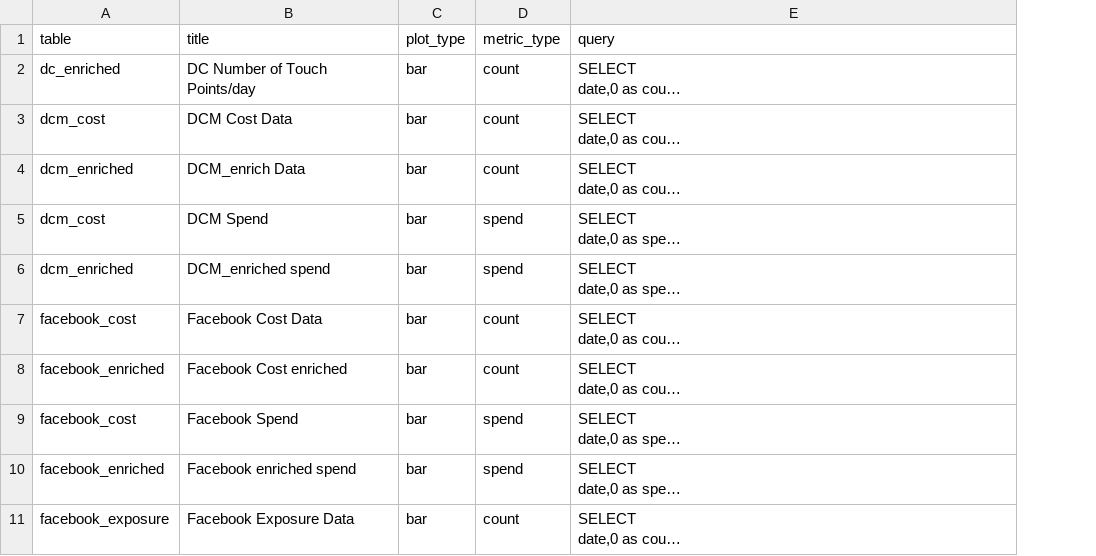
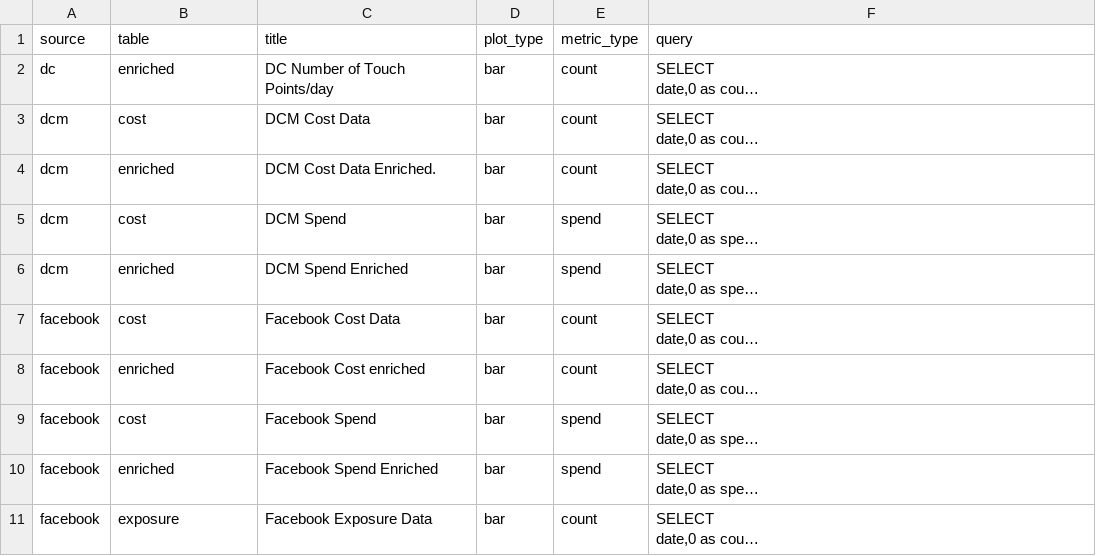
Before and after one commit to rgantidl/oh-data-alerts, a CSV file: inputs/query.csv, drawn as a sheet; only a part is shown; long unchanged cells end in …; addresses are those after the commit; the diff covers the shown part only; the diff names each change by its address in the sheet, - before the commit and + after, or states it on an @@ line.

```diff
--- a/inputs/query.csv
+++ b/inputs/query.csv
+column A (source), rows 2-11: dc | dcm | dcm | dcm | dcm | facebook | facebook | facebook | facebook | facebook
-B2 (table): dc_enriched
+B2 (table): enriched
-B3 (table): dcm_cost
+B3 (table): cost
-B4 (table): dcm_enriched
+B4 (table): enriched
-C4 (title): DCM_enrich Data
+C4 (title): DCM Cost Data Enriched.
-B5 (table): dcm_cost
+B5 (table): cost
-B6 (table): dcm_enriched
+B6 (table): enriched
-C6 (title): DCM_enriched spend
+C6 (title): DCM Spend Enriched
-B7 (table): facebook_cost
+B7 (table): cost
-B8 (table): facebook_enriched
+B8 (table): enriched
-B9 (table): facebook_cost
+B9 (table): cost
-B10 (table): facebook_enriched
+B10 (table): enriched
-C10 (title): Facebook enriched spend
+C10 (title): Facebook Spend Enriched
-B11 (table): facebook_exposure
+B11 (table): exposure
```
Also changed, not shown: 6 added rows and 52 edited cells elsewhere in this file, 6 other files.
